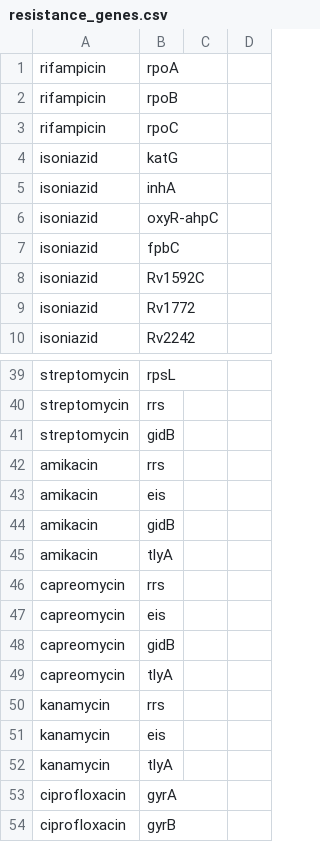
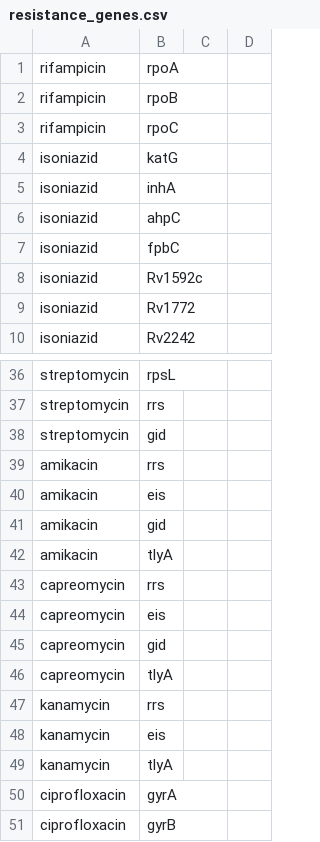
Before and after one commit to Cashalow/kingella_kingae, a CSV file: Mycobacterium/resistance_genes.csv, drawn as a sheet; only a part is shown, gaps mark what is left out; the diff covers the shown part only.

```diff
--- a/Mycobacterium/resistance_genes.csv
+++ b/Mycobacterium/resistance_genes.csv
@@ -5,5 +5,5 @@ isoniazid	katG
 isoniazid	inhA
-isoniazid	oxyR-ahpC
+isoniazid	ahpC
 isoniazid	fpbC
-isoniazid	Rv1592C
+isoniazid	Rv1592c
 isoniazid	Rv1772
@@ -40,6 +37,6 @@ streptomycin 	rpsL
 streptomycin	rrs
-streptomycin	gidB
+streptomycin	gid
 amikacin	rrs
 amikacin	eis
-amikacin	gidB
+amikacin	gid
 amikacin	tlyA
@@ -47,3 +44,3 @@ capreomycin	rrs
 capreomycin	eis
-capreomycin	gidB
+capreomycin	gid
 capreomycin	tlyA
```
Also changed, not shown: 3 removed rows and 22 edited cells elsewhere in this file, 2 other files.
